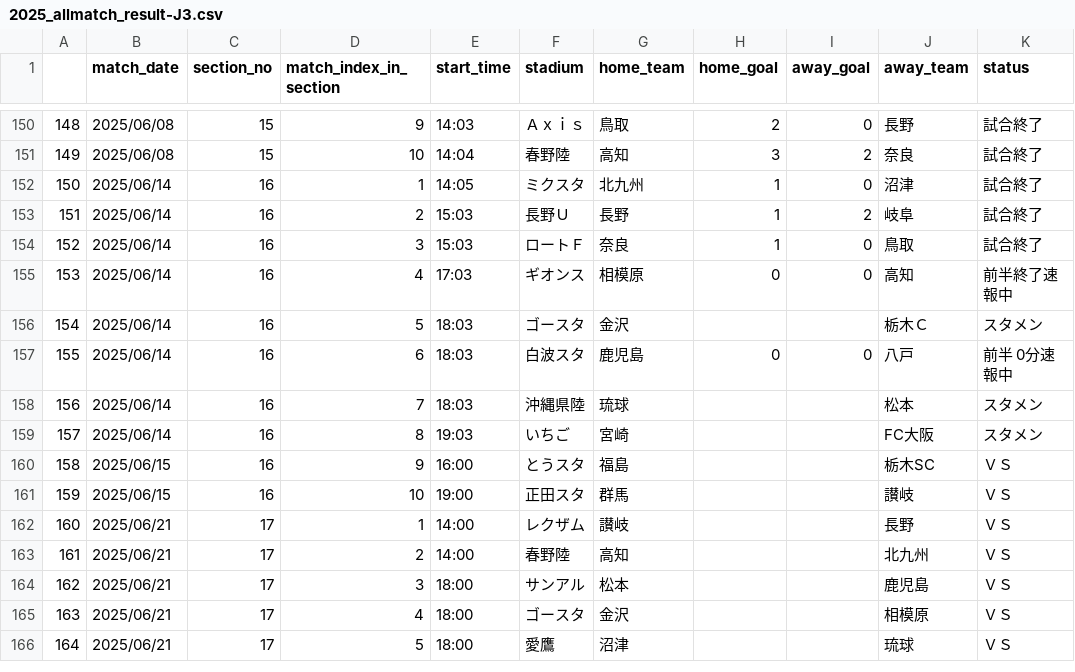
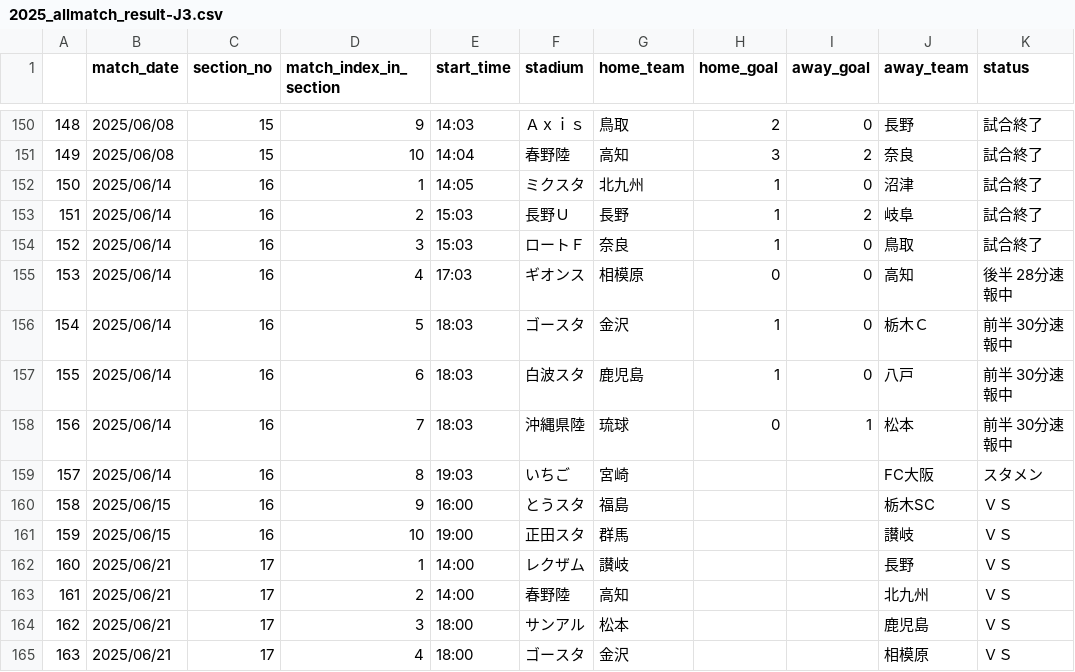
Before and after one commit to mokekuma-git/JLeague_Matches-Bar_Graph, a CSV file: docs/csv/2025_allmatch_result-J3.csv, drawn as a sheet; only a part is shown, gaps mark what is left out; the shorter side is filled out with more unchanged rows.

```diff
--- a/docs/csv/2025_allmatch_result-J3.csv
+++ b/docs/csv/2025_allmatch_result-J3.csv
@@ -154,6 +154,6 @@
 152,2025/06/14,16,3,15:03,ロートＦ,奈良,1,0,鳥取,試合終了
-153,2025/06/14,16,4,17:03,ギオンス,相模原,0,0,高知,前半終了速報中
-154,2025/06/14,16,5,18:03,ゴースタ,金沢,,,栃木Ｃ,スタメン
-155,2025/06/14,16,6,18:03,白波スタ,鹿児島,0,0,八戸,前半 0分速報中
-156,2025/06/14,16,7,18:03,沖縄県陸,琉球,,,松本,スタメン
+153,2025/06/14,16,4,17:03,ギオンス,相模原,0,0,高知,後半 28分速報中
+154,2025/06/14,16,5,18:03,ゴースタ,金沢,1,0,栃木Ｃ,前半 30分速報中
+155,2025/06/14,16,6,18:03,白波スタ,鹿児島,1,0,八戸,前半 30分速報中
+156,2025/06/14,16,7,18:03,沖縄県陸,琉球,0,1,松本,前半 30分速報中
 157,2025/06/14,16,8,19:03,いちご,宮崎,,,FC大阪,スタメン
```
Also changed, not shown: docs/csv/2025_allmatch_result-J1.csv, docs/csv/2025_allmatch_result-J2.csv, 1 other file.
